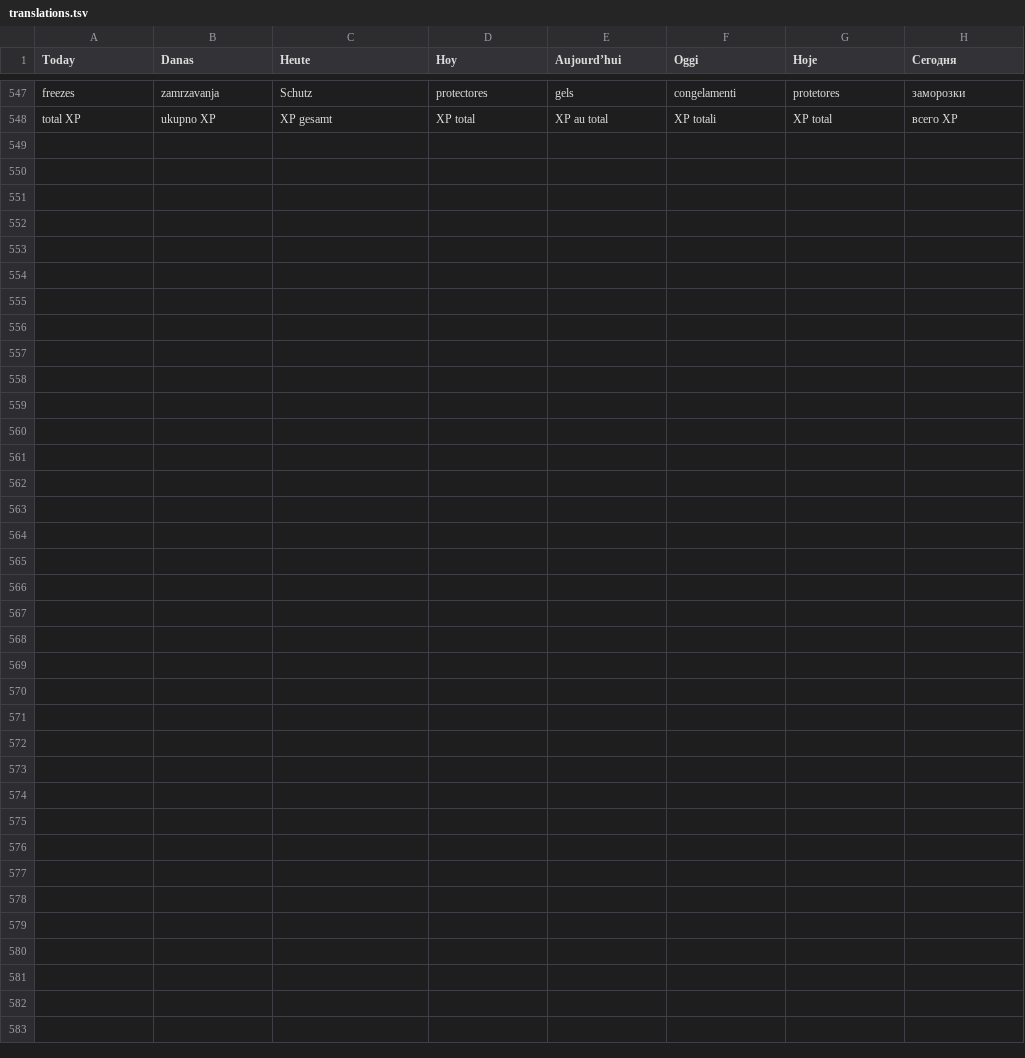
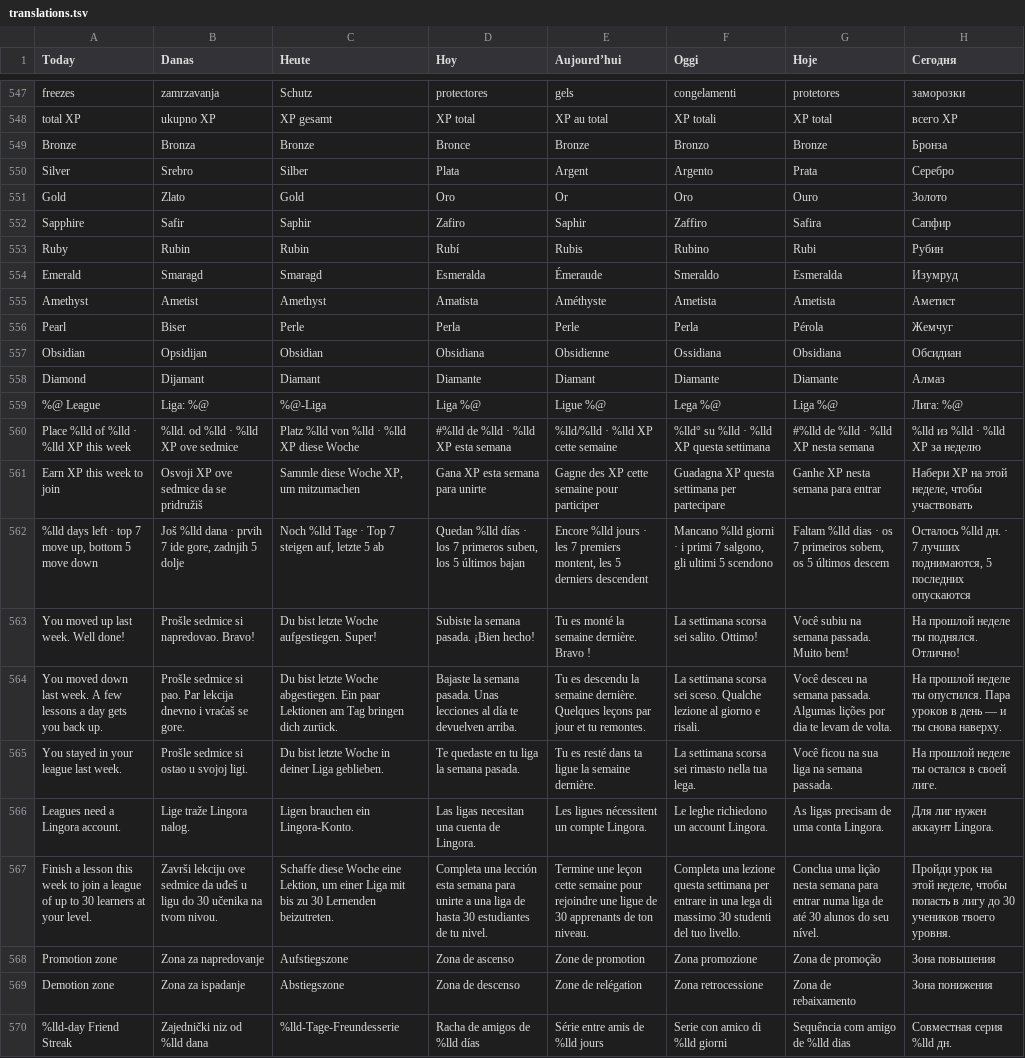
Before and after one commit to Konta1404/lingora-ios, a TSV file: tools/l10n/translations.tsv, drawn as a sheet; only a part is shown, gaps mark what is left out; the diff names each change by its address in the sheet, - before the commit and + after, or states it on an @@ line.

Commit message:
Weekly leagues screen and Today card, Friend Streaks, XP and freezes synced to the server

```diff
--- a/tools/l10n/translations.tsv
+++ b/tools/l10n/translations.tsv
+row 549: Bronze | Bronza | Bronze | Bronce | Bronze | Bronzo | Bronze | Бронза
+row 550: Silver | Srebro | Silber | Plata | Argent | Argento | Prata | Серебро
+row 551: Gold | Zlato | Gold | Oro | Or | Oro | Ouro | Золото
+row 552: Sapphire | Safir | Saphir | Zafiro | Saphir | Zaffiro | Safira | Сапфир
+row 553: Ruby | Rubin | Rubin | Rubí | Rubis | Rubino | Rubi | Рубин
+row 554: Emerald | Smaragd | Smaragd | Esmeralda | Émeraude | Smeraldo | Esmeralda | Изумруд
+row 555: Amethyst | Ametist | Amethyst | Amatista | Améthyste | Ametista | Ametista | Аметист
+row 556: Pearl | Biser | Perle | Perla | Perle | Perla | Pérola | Жемчуг
+row 557: Obsidian | Opsidijan | Obsidian | Obsidiana | Obsidienne | Ossidiana | Obsidiana | Обсидиан
+row 558: Diamond | Dijamant | Diamant | Diamante | Diamant | Diamante | Diamante | Алмаз
+row 559: %@ League | Liga: %@ | %@-Liga | Liga %@ | Ligue %@ | Lega %@ | Liga %@ | Лига: %@
+row 560: Place %lld of %lld · %lld XP this week | %lld. od %lld · %lld XP ove sedmice | Platz %lld von %lld · %lld XP diese Woche | #%lld de %lld · %lld XP esta semana | %lld/%lld · %lld XP cette semaine | %lld° su %lld · %lld XP questa settimana | #%lld de %lld · %lld XP nesta semana | %lld из %lld · %lld XP за неделю
+row 561: Earn XP this week to join | Osvoji XP ove sedmice da se pridružiš | Sammle diese Woche XP, um mitzumachen | Gana XP esta semana para unirte | Gagne des XP cette semaine pour participer | Guadagna XP questa settimana per partecipare | Ganhe XP nesta semana para entrar | Набери XP на этой неделе, чтобы участвовать
+row 562: %lld days left · top 7 move up, bottom 5 move down | Još %lld dana · prvih 7 ide gore, zadnjih 5 dolje | Noch %lld Tage · Top 7 steigen auf, letzte 5 ab | Quedan %lld días · los 7 primeros suben, los 5 últimos bajan | Encore %lld jours · les 7 premiers montent, les 5 derniers descendent | Mancano %lld giorni · i primi 7 salgono, gli ultimi 5 scendono | Faltam %lld dias · os 7 primeiros sobem, os 5 últimos descem | Осталось %lld дн. · 7 лучших поднимаются, 5 последних опускаются
+row 563: You moved up last week. Well done! | Prošle sedmice si napredovao. Bravo! | Du bist letzte Woche aufgestiegen. Super! | Subiste la semana pasada. ¡Bien hecho! | Tu es monté la semaine dernière. Bravo ! | La settimana scorsa sei salito. Ottimo! | Você subiu na semana passada. Muito bem! | На прошлой неделе ты поднялся. Отлично!
+row 564: You moved down last week. A few lessons a day gets you back up. | Prošle sedmice si pao. Par lekcija dnevno i vraćaš se gore. | Du bist letzte Woche abgestiegen. Ein paar Lektionen am Tag bringen dich zurück. | Bajaste la semana pasada. Unas lecciones al día te devuelven arriba. | Tu es descendu la semaine dernière. Quelques leçons par jour et tu remontes. | La settimana scorsa sei sceso. Qualche lezione al giorno e risali. | Você desceu na semana passada. Algumas lições por dia te levam de volta. | На прошлой неделе ты опустился. Пара уроков в день — и ты снова наверху.
+row 565: You stayed in your league last week. | Prošle sedmice si ostao u svojoj ligi. | Du bist letzte Woche in deiner Liga geblieben. | Te quedaste en tu liga la semana pasada. | Tu es resté dans ta ligue la semaine dernière. | La settimana scorsa sei rimasto nella tua lega. | Você ficou na sua liga na semana passada. | На прошлой неделе ты остался в своей лиге.
+row 566: Leagues need a Lingora account. | Lige traže Lingora nalog. | Ligen brauchen ein Lingora-Konto. | Las ligas necesitan una cuenta de Lingora. | Les ligues nécessitent un compte Lingora. | Le leghe richiedono un account Lingora. | As ligas precisam de uma conta Lingora. | Для лиг нужен аккаунт Lingora.
+row 567: Finish a lesson this week to join a league of up to 30 learners at your level. | Završi lekciju ove sedmice da uđeš u ligu do 30 učenika na tvom nivou. | Schaffe diese Woche eine Lektion, um einer Liga mit bis zu 30 Lernenden beizutreten. | Completa una lección esta semana para unirte a una liga de hasta 30 estudiantes de tu nivel. | Termine une leçon cette semaine pour rejoindre une ligue de 30 apprenants de ton niveau. | Completa una lezione questa settimana per entrare in una lega di massimo 30 studenti del tuo livello. | Conclua uma lição nesta semana para entrar numa liga de até 30 alunos do seu nível. | Пройди урок на этой неделе, чтобы попасть в лигу до 30 учеников твоего уровня.
+row 568: Promotion zone | Zona za napredovanje | Aufstiegszone | Zona de ascenso | Zone de promotion | Zona promozione | Zona de promoção | Зона повышения
+row 569: Demotion zone | Zona za ispadanje | Abstiegszone | Zona de descenso | Zone de relégation | Zona retrocessione | Zona de rebaixamento | Зона понижения
+row 570: %lld-day Friend Streak | Zajednički niz od %lld dana | %lld-Tage-Freundesserie | Racha de amigos de %lld días | Série entre amis de %lld jours | Serie con amico di %lld giorni | Sequência com amigo de %lld dias | Совместная серия %lld дн.
```
Also changed, not shown: 7 other files.
